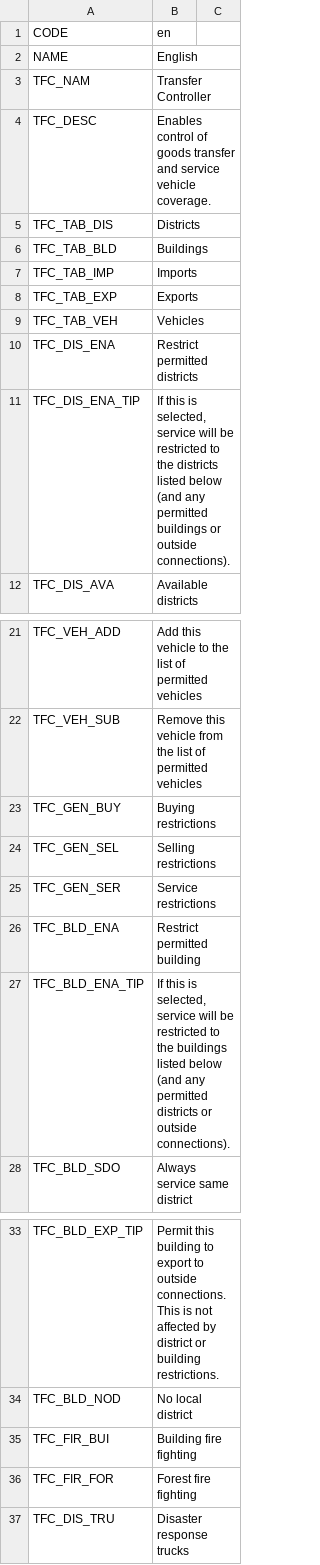
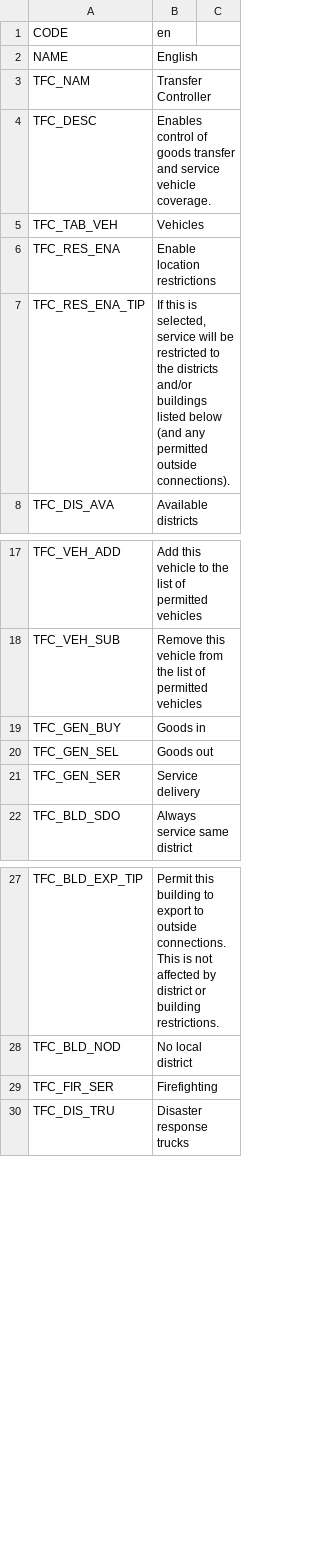
Before and after one commit to algernon-A/TransferController, a CSV file: Translations/en.csv, drawn as a sheet; only a part is shown, gaps mark what is left out.

```diff
--- a/Translations/en.csv
+++ b/Translations/en.csv
@@ -4,9 +4,5 @@ TFC_NAM,Transfer Controller
 TFC_DESC,Enables control of goods transfer and service vehicle coverage.
-TFC_TAB_DIS,Districts
-TFC_TAB_BLD,Buildings
-TFC_TAB_IMP,Imports
-TFC_TAB_EXP,Exports
 TFC_TAB_VEH,Vehicles
-TFC_DIS_ENA,Restrict permitted districts
-TFC_DIS_ENA_TIP,"If this is selected, service will be restricted to the districts listed below (and any permitted buildings or outside connections)."
+TFC_RES_ENA,Enable location restrictions
+TFC_RES_ENA_TIP,"If this is selected, service will be restricted to the districts and/or buildings listed below (and any permitted outside connections)."
 TFC_DIS_AVA,Available districts
@@ -22,7 +18,5 @@ TFC_VEH_ADD,Add this vehicle to the list of permitted vehicles
 TFC_VEH_SUB,Remove this vehicle from the list of permitted vehicles
-TFC_GEN_BUY,Buying restrictions
-TFC_GEN_SEL,Selling restrictions
-TFC_GEN_SER,Service restrictions
-TFC_BLD_ENA,Restrict permitted building
-TFC_BLD_ENA_TIP,"If this is selected, service will be restricted to the buildings listed below (and any permitted districts or outside connections)."
+TFC_GEN_BUY,Goods in
+TFC_GEN_SEL,Goods out
+TFC_GEN_SER,Service delivery
 TFC_BLD_SDO,Always service same district
@@ -34,4 +28,3 @@ TFC_BLD_EXP_TIP,Permit this building to export to outside connections. This is n
 TFC_BLD_NOD,No local district
-TFC_FIR_BUI,Building fire fighting
-TFC_FIR_FOR,Forest fire fighting
+TFC_FIR_SER,Firefighting
 TFC_DIS_TRU,Disaster response trucks
```
Also changed, not shown: 19 other files.
